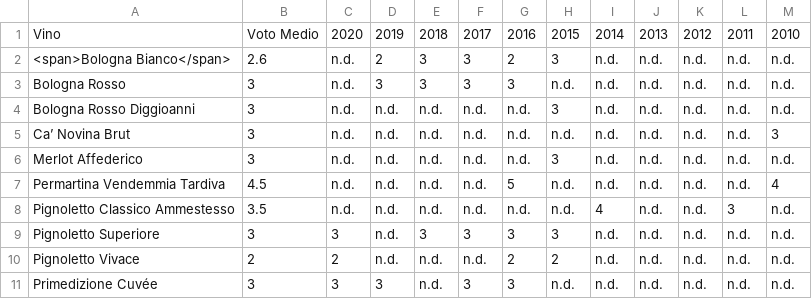
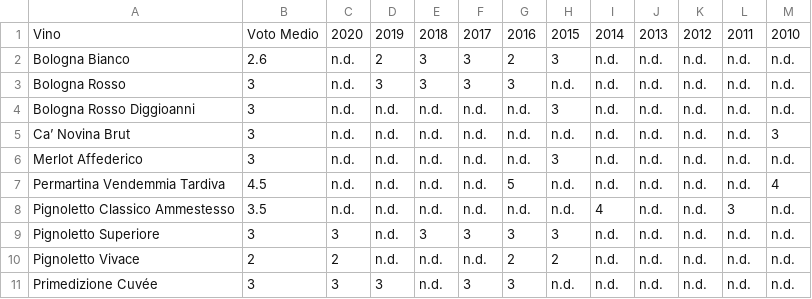
Before and after one commit to dev-crumbs/vinopedia, a CSV file: produttori/Italia/Emilia/Fattorie-Vallona/produttore-summary.csv, drawn as a sheet.

Commit message:
fattorie vallona 15

```diff
--- a/produttori/Italia/Emilia/Fattorie-Vallona/produttore-summary.csv
+++ b/produttori/Italia/Emilia/Fattorie-Vallona/produttore-summary.csv
@@ -1,3 +1,3 @@
 Vino,Voto Medio,2020,2019,2018,2017,2016,2015,2014,2013,2012,2011,2010
-<span>Bologna Bianco</span>,2.6,n.d.,2,3,3,2,3,n.d.,n.d.,n.d.,n.d.,n.d.
+Bologna Bianco,2.6,n.d.,2,3,3,2,3,n.d.,n.d.,n.d.,n.d.,n.d.
 Bologna Rosso,3,n.d.,3,3,3,3,n.d.,n.d.,n.d.,n.d.,n.d.,n.d.
```
